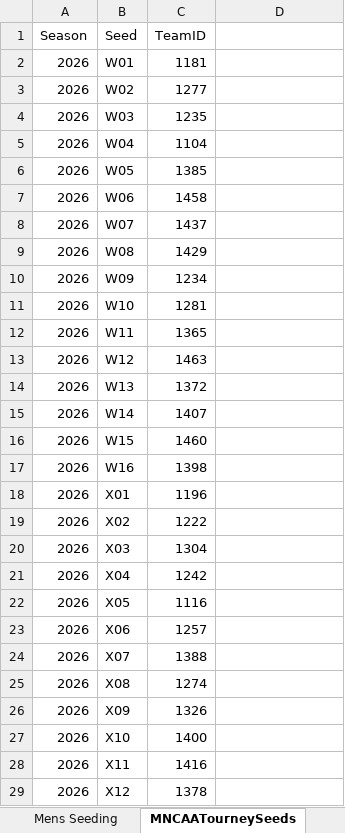
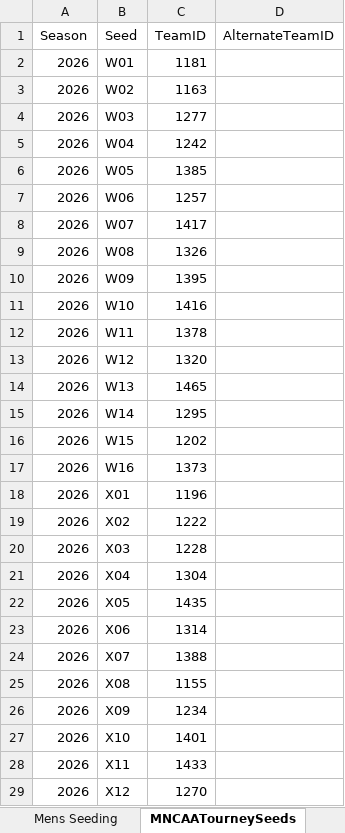
Before and after one commit to eker3777/march-madness-2026-charlotte-sac, an Excel workbook: data/processed/club_share/2026_Seeding.xlsx, sheet MNCAATourneySeeds, drawn as a sheet; only a part is shown; values as stored, in another font and other column widths than the file's, no borders; table styles not drawn; the diff covers the shown part only; the diff names each change by its address in the sheet, - before the commit and + after, or states it on an @@ line.

```diff
--- a/data/processed/club_share/2026_Seeding.xlsx (sheet MNCAATourneySeeds)
+++ b/data/processed/club_share/2026_Seeding.xlsx (sheet MNCAATourneySeeds)
-D1: (empty)
+D1: AlternateTeamID
-C3 (TeamID): 1277
+C3 (TeamID): 1163
-C4 (TeamID): 1235
+C4 (TeamID): 1277
-C5 (TeamID): 1104
+C5 (TeamID): 1242
-C7 (TeamID): 1458
+C7 (TeamID): 1257
-C8 (TeamID): 1437
+C8 (TeamID): 1417
-C9 (TeamID): 1429
+C9 (TeamID): 1326
-C10 (TeamID): 1234
+C10 (TeamID): 1395
-C11 (TeamID): 1281
+C11 (TeamID): 1416
-C12 (TeamID): 1365
+C12 (TeamID): 1378
-C13 (TeamID): 1463
+C13 (TeamID): 1320
-C14 (TeamID): 1372
+C14 (TeamID): 1465
-C15 (TeamID): 1407
+C15 (TeamID): 1295
-C16 (TeamID): 1460
+C16 (TeamID): 1202
-C17 (TeamID): 1398
+C17 (TeamID): 1373
-C20 (TeamID): 1304
+C20 (TeamID): 1228
-C21 (TeamID): 1242
+C21 (TeamID): 1304
-C22 (TeamID): 1116
+C22 (TeamID): 1435
-C23 (TeamID): 1257
+C23 (TeamID): 1314
-C25 (TeamID): 1274
+C25 (TeamID): 1155
-C26 (TeamID): 1326
+C26 (TeamID): 1234
-C27 (TeamID): 1400
+C27 (TeamID): 1401
-C28 (TeamID): 1416
+C28 (TeamID): 1433
-C29 (TeamID): 1378
+C29 (TeamID): 1270
```
Also changed, not shown: 34 edited cells elsewhere in this sheet, sheet Mens Seeding, sheet Womens Seeding, sheet WNCAATourneySeeds, other sheet tabs, formulas that keep their value, 12 other files.
